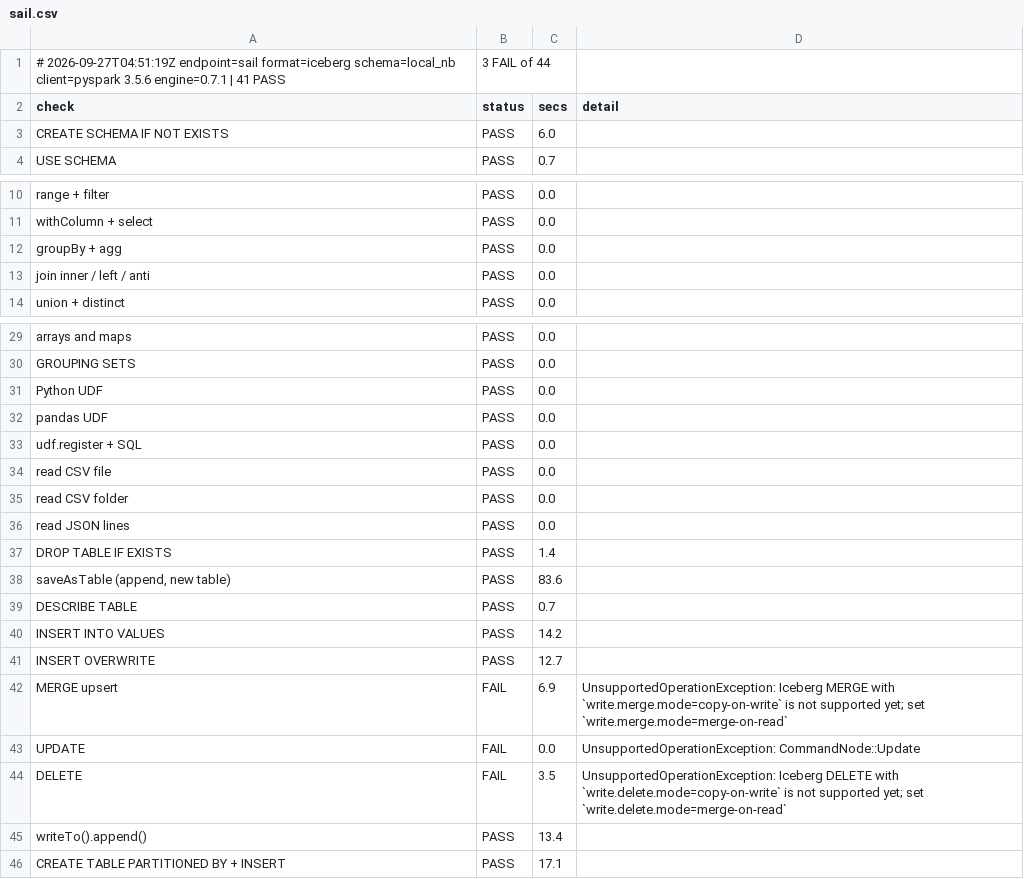
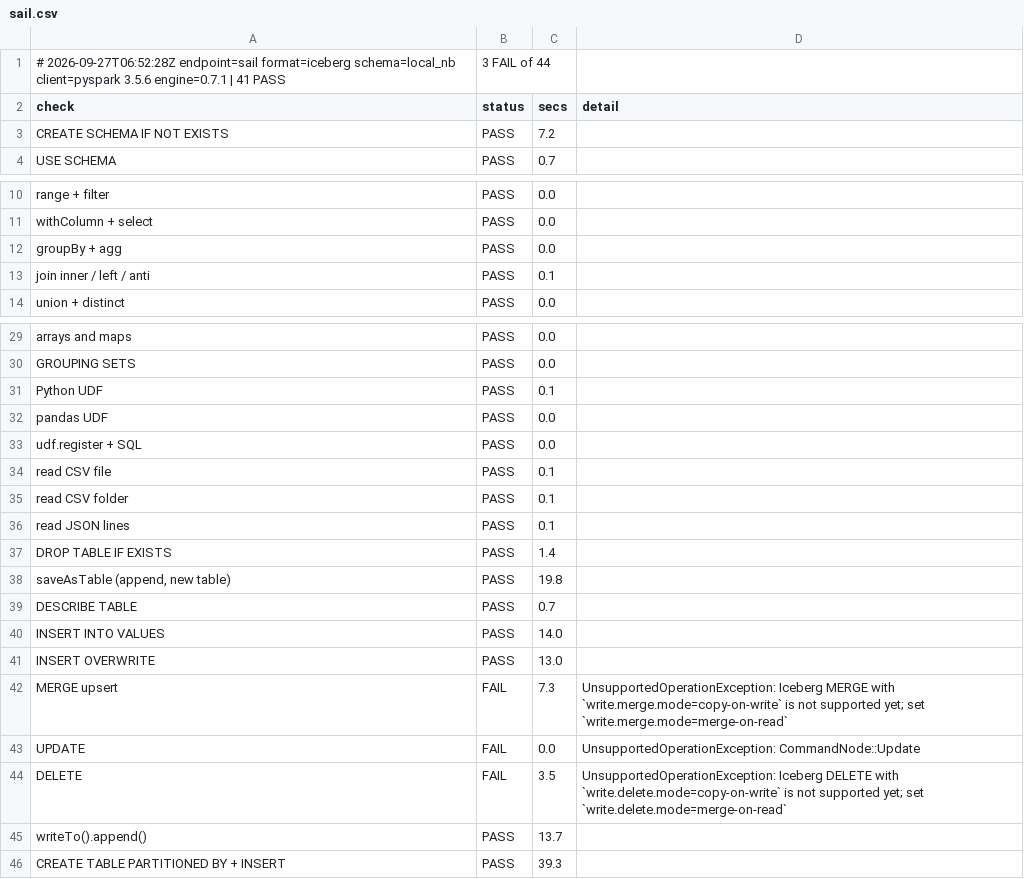
Before and after one commit to djouallah/spark-connect-demo, a CSV file: findings/local/sail.csv, drawn as a sheet; only a part is shown, gaps mark what is left out.

```diff
--- a/findings/local/sail.csv
+++ b/findings/local/sail.csv
@@ -1,4 +1,4 @@
-# 2026-09-27T04:51:19Z endpoint=sail format=iceberg schema=local_nb client=pyspark 3.5.6 engine=0.7.1 | 41 PASS, 3 FAIL of 44
+# 2026-09-27T06:52:28Z endpoint=sail format=iceberg schema=local_nb client=pyspark 3.5.6 engine=0.7.1 | 41 PASS, 3 FAIL of 44
 check,status,secs,detail
-CREATE SCHEMA IF NOT EXISTS,PASS,6.0,
+CREATE SCHEMA IF NOT EXISTS,PASS,7.2,
 USE SCHEMA,PASS,0.7,
@@ -12,3 +12,3 @@ withColumn + select,PASS,0.0,
 groupBy + agg,PASS,0.0,
-join inner / left / anti,PASS,0.0,
+join inner / left / anti,PASS,0.1,
 union + distinct,PASS,0.0,
@@ -30,17 +30,17 @@ arrays and maps,PASS,0.0,
 GROUPING SETS,PASS,0.0,
-Python UDF,PASS,0.0,
+Python UDF,PASS,0.1,
 pandas UDF,PASS,0.0,
 udf.register + SQL,PASS,0.0,
-read CSV file,PASS,0.0,
-read CSV folder,PASS,0.0,
-read JSON lines,PASS,0.0,
+read CSV file,PASS,0.1,
+read CSV folder,PASS,0.1,
+read JSON lines,PASS,0.1,
 DROP TABLE IF EXISTS,PASS,1.4,
-"saveAsTable (append, new table)",PASS,83.6,
+"saveAsTable (append, new table)",PASS,19.8,
 DESCRIBE TABLE,PASS,0.7,
-INSERT INTO VALUES,PASS,14.2,
-INSERT OVERWRITE,PASS,12.7,
-MERGE upsert,FAIL,6.9,UnsupportedOperationException: Iceberg MERGE with `write.merge.mode=copy-on-write` is not supported yet; set `write.merge.mode=merge-on-read`
+INSERT INTO VALUES,PASS,14.0,
+INSERT OVERWRITE,PASS,13.0,
+MERGE upsert,FAIL,7.3,UnsupportedOperationException: Iceberg MERGE with `write.merge.mode=copy-on-write` is not supported yet; set `write.merge.mode=merge-on-read`
 UPDATE,FAIL,0.0,UnsupportedOperationException: CommandNode::Update
 DELETE,FAIL,3.5,UnsupportedOperationException: Iceberg DELETE with `write.delete.mode=copy-on-write` is not supported yet; set `write.delete.mode=merge-on-read`
-writeTo().append(),PASS,13.4,
-CREATE TABLE PARTITIONED BY + INSERT,PASS,17.1,
+writeTo().append(),PASS,13.7,
+CREATE TABLE PARTITIONED BY + INSERT,PASS,39.3,
```
Also changed, not shown: 4 other files.
